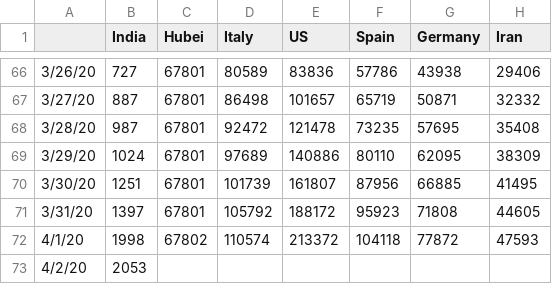
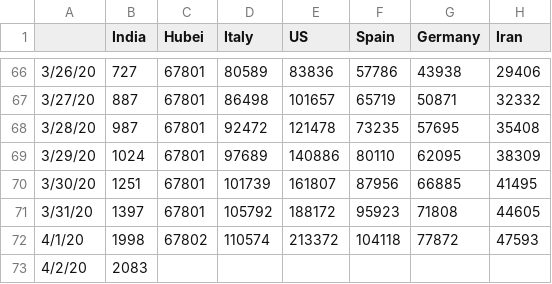
Before and after one commit to vishnuvp/covid19, a CSV file: covid19-data.csv, drawn as a sheet; only a part is shown, gaps mark what is left out; the diff names each change by its address in the sheet, - before the commit and + after, or states it on an @@ line.

Commit message:
Update data

```diff
--- a/covid19-data.csv
+++ b/covid19-data.csv
-B73 (India): 2053
+B73 (India): 2083
```
